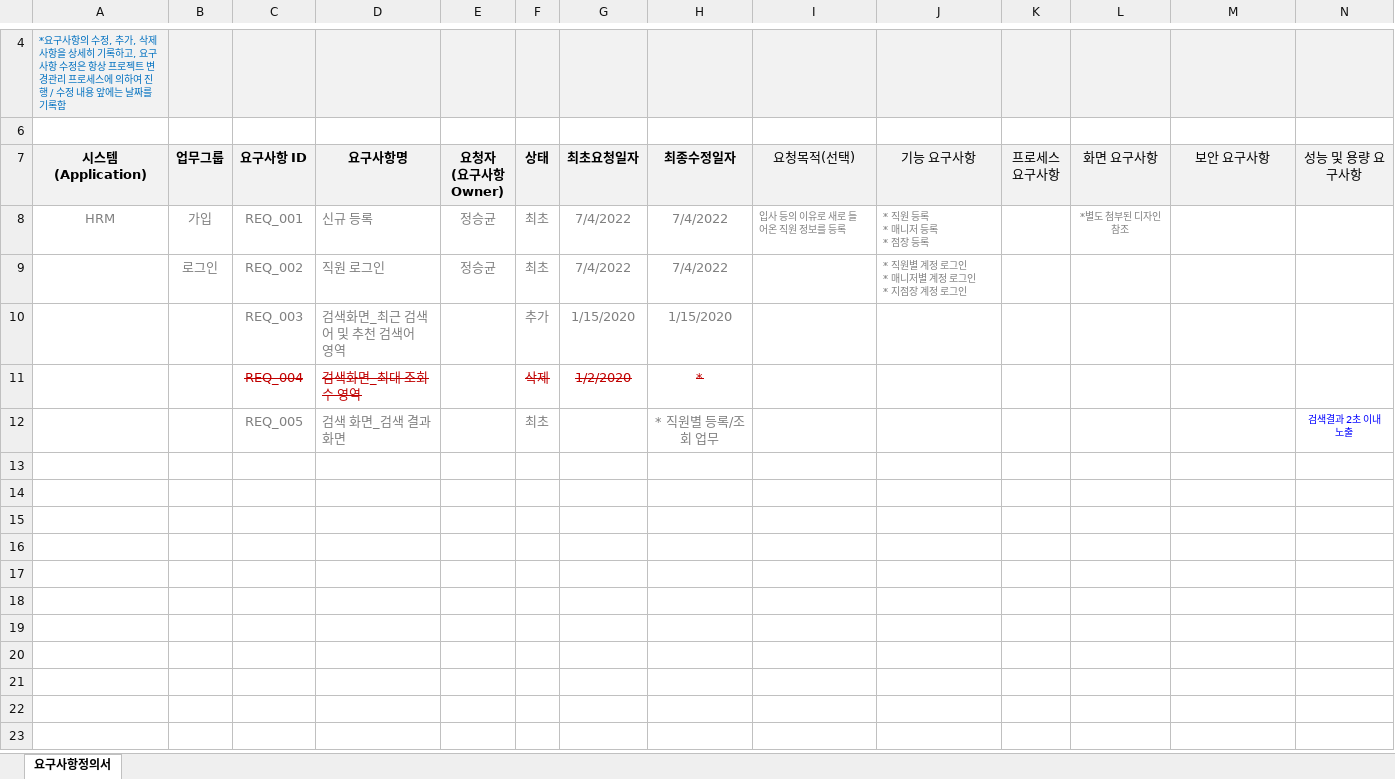
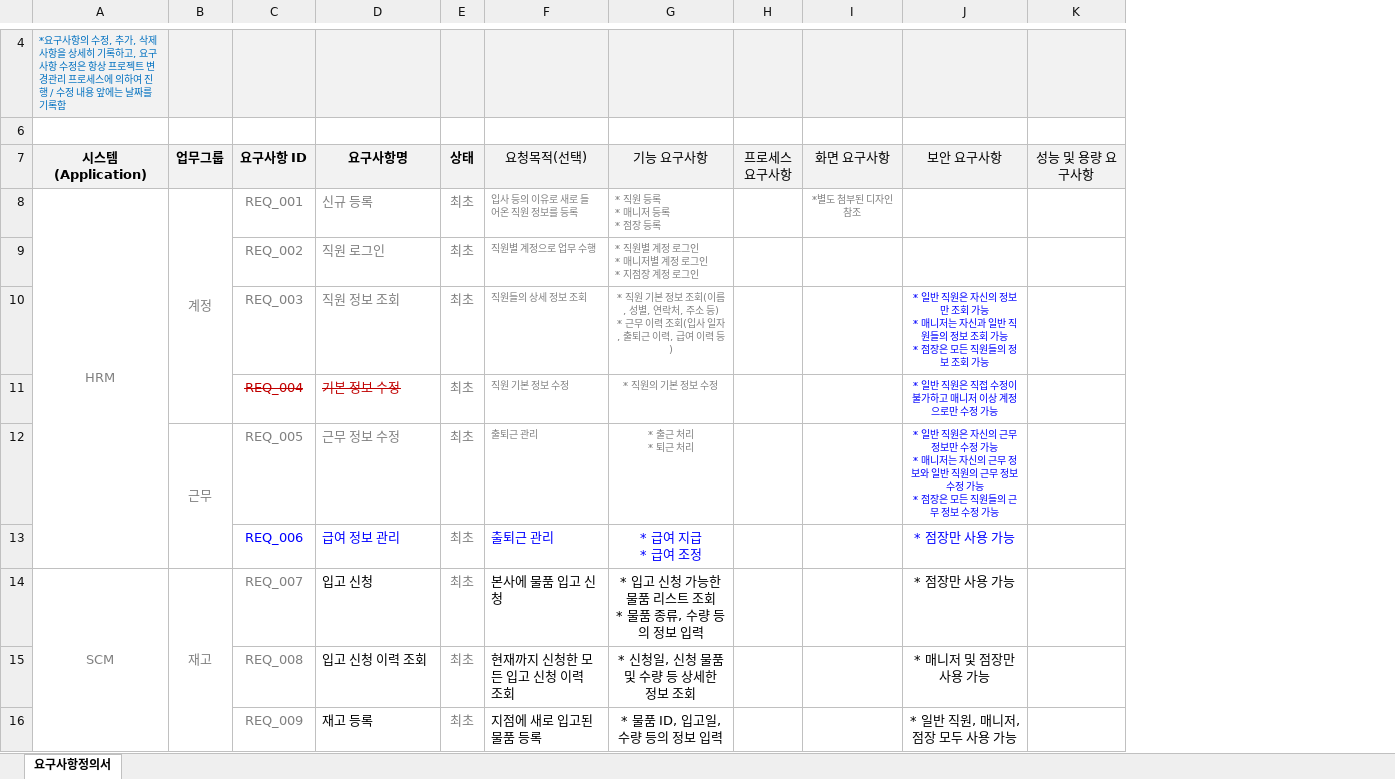
Before and after one commit to shadow98a/Juhyeontech-Store, an Excel workbook: documents/요구사항정의서.xlsx, sheet 요구사항정의서, drawn as a sheet; only a part is shown, gaps mark what is left out; values as stored, in another font and other column widths than the file's, no borders; removed rows and columns are numbered as before the commit, all else as after; rows hold the shown columns only; ↵ is a line break in a cell; the diff covers the shown part only; the diff names each change by its address in the sheet, - before the commit and + after, or states it on an @@ line.

Commit message:
Analyzed HRM, SCM, CRM requirements.

```diff
--- a/documents/요구사항정의서.xlsx (sheet 요구사항정의서)
+++ b/documents/요구사항정의서.xlsx (sheet 요구사항정의서)
-column E (요청자 (요구사항 Owner)), rows 8-9: 정승균 | 정승균
-column G (최초요청일자), rows 8-9: 7/4/2022 | 7/4/2022
-column H (최종수정일자), rows 8-9: 7/4/2022 | 7/4/2022
+A8:A13 merged
-B8 (업무그룹): 가입
+B8 (업무그룹): 계정
+B8:B11 merged
-B9 (업무그룹): 로그인
+B9 (업무그룹): (empty)
-F9 (요청목적(선택)): (empty)
+F9 (요청목적(선택)): 직원별 계정으로 업무 수행
-row 10:  |  | REQ_003 | 검색화면_최근 검색어 및 추천 검색어 영역 |  | 추가 | 1/15/2020 | 1/15/2020
-row 11:  |  | REQ_004 | 검색화면_최대 조회수 영역 |  | 삭제 | 1/2/2020 | *
-row 12:  |  | REQ_005 | 검색 화면_검색 결과 화면 |  | 최초 |  | * 직원별 등록/조회 업무 |  |  |  |  |  | 검색결과 2초 이내 노출
+row 10:  |  | REQ_003 | 직원 정보 조회 | 최초 | 직원들의 상세 정보 조회 | * 직원 기본 정보 조회(이름, 성별, 연락처, 주소 등) ↵ * 근무 이력 조회(입사 일자, 출퇴근 이력, 급여 이력 등) |  |  | * 일반 직원은 자신의 정보만 조회 가능 ↵ * 매니저는 자신과 일반 직원들의 정보 조회 가능 ↵ * 점장은 모든 직원들의 정보 조회 가능
+row 11:  |  | REQ_004 | 기본 정보 수정 | 최초 | 직원 기본 정보 수정 | * 직원의 기본 정보 수정 |  |  | * 일반 직원은 직접 수정이 불가하고 매니저 이상 계정으로만 수정 가능
+row 12:  | 근무 | REQ_005 | 근무 정보 수정 | 최초 | 출퇴근 관리 | * 출근 처리 ↵ * 퇴근 처리 |  |  | * 일반 직원은 자신의 근무 정보만 수정 가능 ↵ * 매니저는 자신의 근무 정보와 일반 직원의 근무 정보 수정 가능 ↵ * 점장은 모든 직원들의 근무 정보 수정 가능
+row 13:  |  | REQ_006 | 급여 정보 관리 | 최초 | 출퇴근 관리 | * 급여 지급 ↵ * 급여 조정 |  |  | * 점장만 사용 가능
+row 14: SCM | 재고 | REQ_007 | 입고 신청 | 최초 | 본사에 물품 입고 신청 | * 입고 신청 가능한 물품 리스트 조회 ↵ * 물품 종류, 수량 등의 정보 입력 |  |  | * 점장만 사용 가능
+row 15:  |  | REQ_008 | 입고 신청 이력 조회 | 최초 | 현재까지 신청한 모든 입고 신청 이력 조회 | * 신청일, 신청 물품 및 수량 등 상세한 정보 조회 |  |  | * 매니저 및 점장만 사용 가능
+row 16:  |  | REQ_009 | 재고 등록 | 최초 | 지점에 새로 입고된 물품 등록 | * 물품 ID, 입고일, 수량 등의 정보 입력 |  |  | * 일반 직원, 매니저, 점장 모두 사용 가능
```
Also changed, not shown: 11 added rows elsewhere in this sheet.
